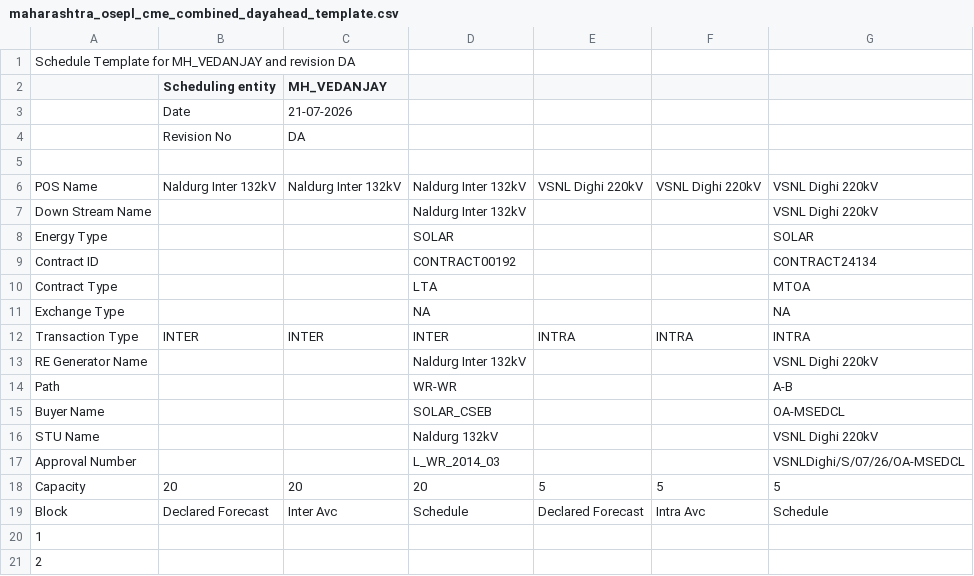
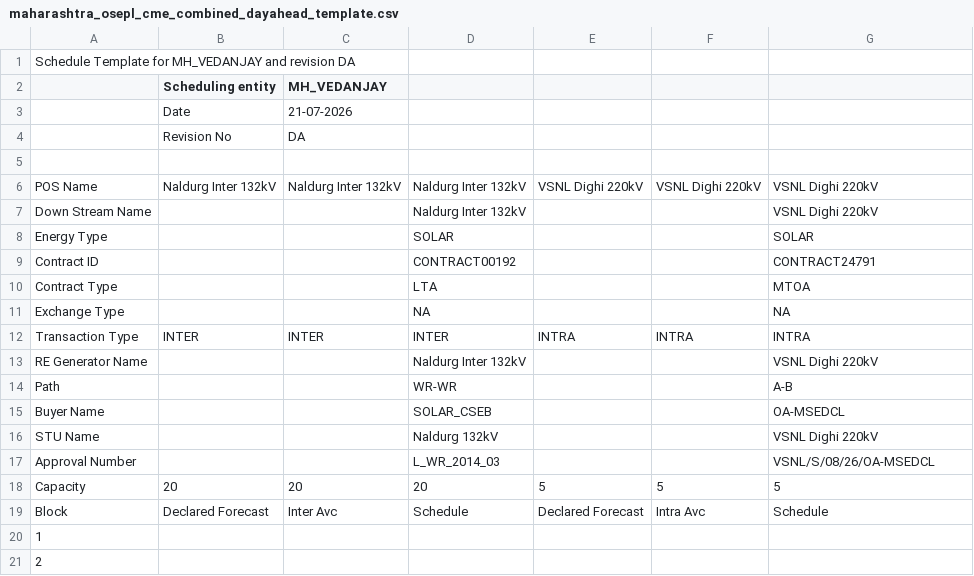
Before and after one commit to renewable-power-scheduling/solar-wind-energy-scheduler, a CSV file: frontend/public/templates/maharashtra_osepl_cme_combined_dayahead_template.csv, drawn as a sheet; only a part is shown.

```diff
--- a/frontend/public/templates/maharashtra_osepl_cme_combined_dayahead_template.csv
+++ b/frontend/public/templates/maharashtra_osepl_cme_combined_dayahead_template.csv
@@ -8,3 +8,3 @@ Down Stream Name,,,Naldurg Inter 132kV,,,VSNL Dighi 220kV
 Energy Type,,,SOLAR,,,SOLAR
-Contract ID,,,CONTRACT00192,,,CONTRACT24134
+Contract ID,,,CONTRACT00192,,,CONTRACT24791
 Contract Type,,,LTA,,,MTOA
@@ -16,3 +16,3 @@ Buyer Name,,,SOLAR_CSEB,,,OA-MSEDCL
 STU Name,,,Naldurg 132kV,,,VSNL Dighi 220kV
-Approval Number,,,L_WR_2014_03,,,VSNLDighi/S/07/26/OA-MSEDCL
+Approval Number,,,L_WR_2014_03,,,VSNL/S/08/26/OA-MSEDCL
 Capacity,20,20,20,5,5,5
```
Also changed, not shown: 52 other files.
